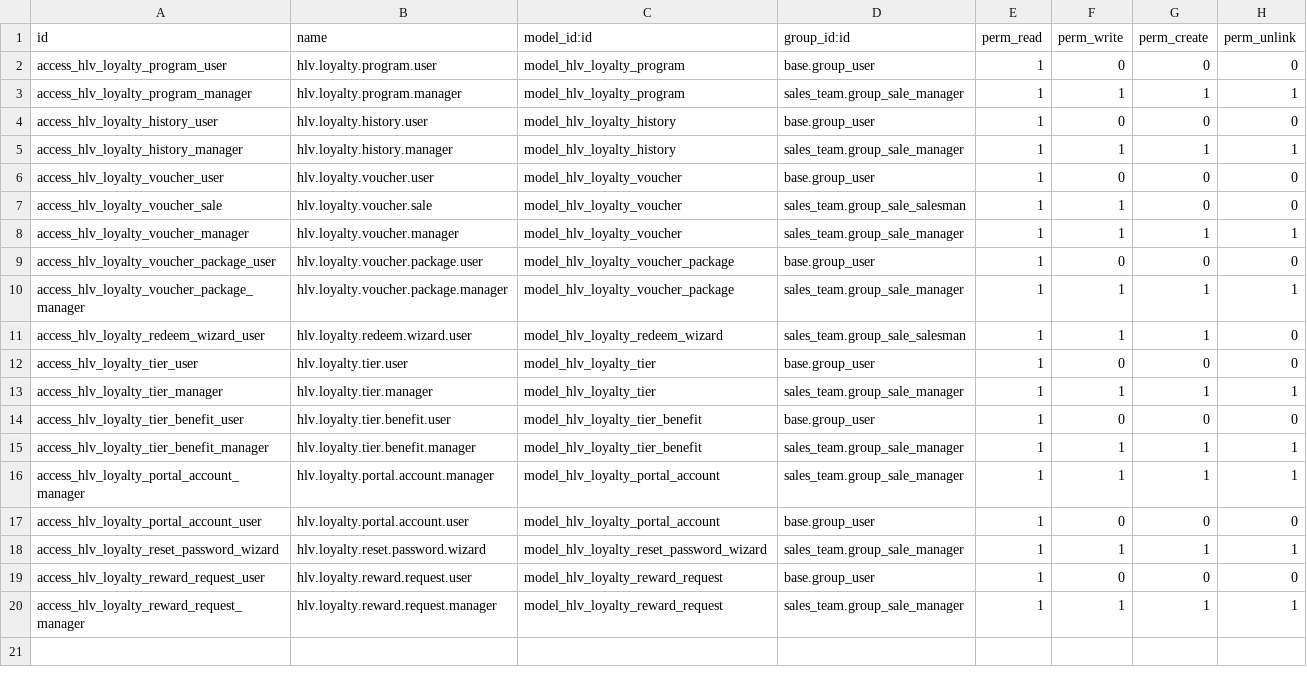
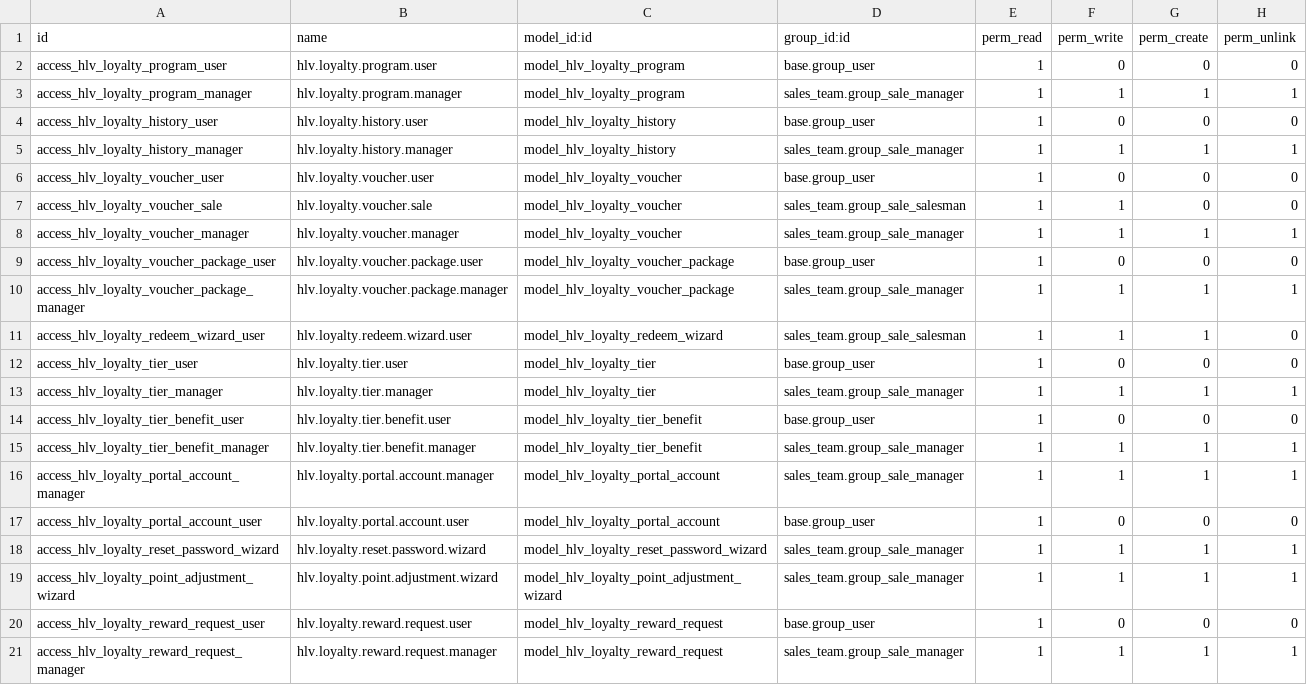
Before and after one commit to hivongseth2/HLV-odoo-crm, a CSV file: custom_addons/hlv_loyalty/security/ir.model.access.csv, drawn as a sheet.

Commit message:
style n refact loyalty

```diff
--- a/custom_addons/hlv_loyalty/security/ir.model.access.csv
+++ b/custom_addons/hlv_loyalty/security/ir.model.access.csv
@@ -18,2 +18,3 @@ access_hlv_loyalty_portal_account_user,hlv.loyalty.portal.account.user,model_hlv
 access_hlv_loyalty_reset_password_wizard,hlv.loyalty.reset.password.wizard,model_hlv_loyalty_reset_password_wizard,sales_team.group_sale_manager,1,1,1,1
+access_hlv_loyalty_point_adjustment_wizard,hlv.loyalty.point.adjustment.wizard,model_hlv_loyalty_point_adjustment_wizard,sales_team.group_sale_manager,1,1,1,1
 access_hlv_loyalty_reward_request_user,hlv.loyalty.reward.request.user,model_hlv_loyalty_reward_request,base.group_user,1,0,0,0
```
Also changed, not shown: 15 other files.
